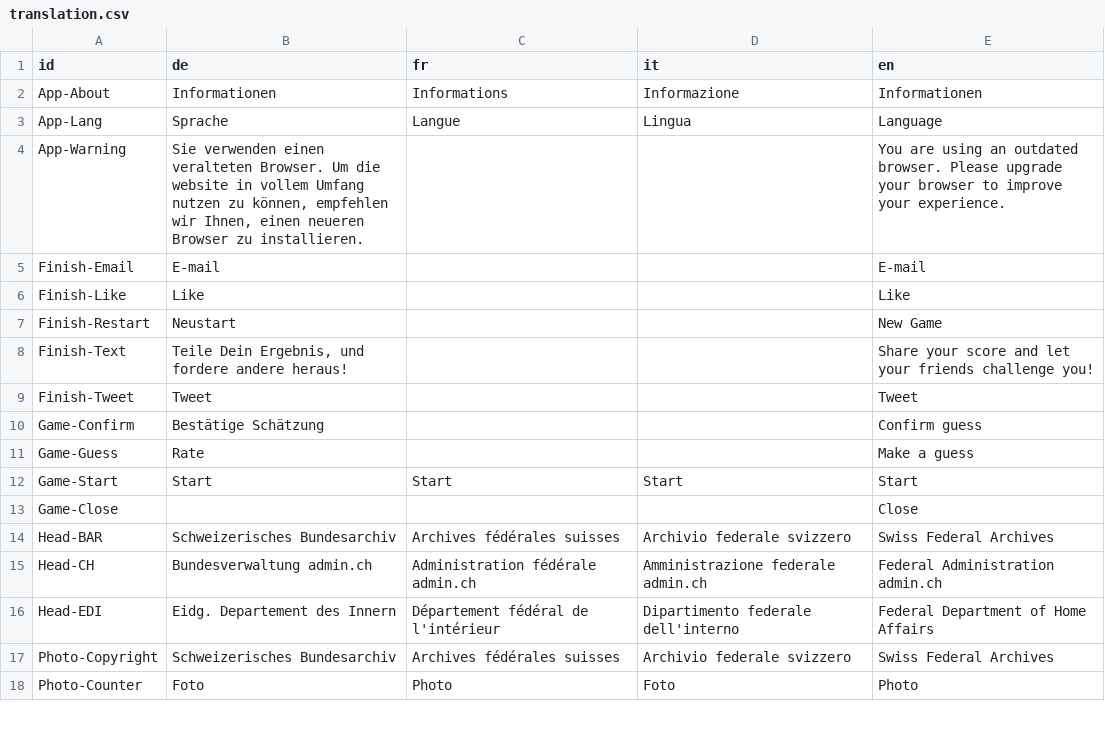
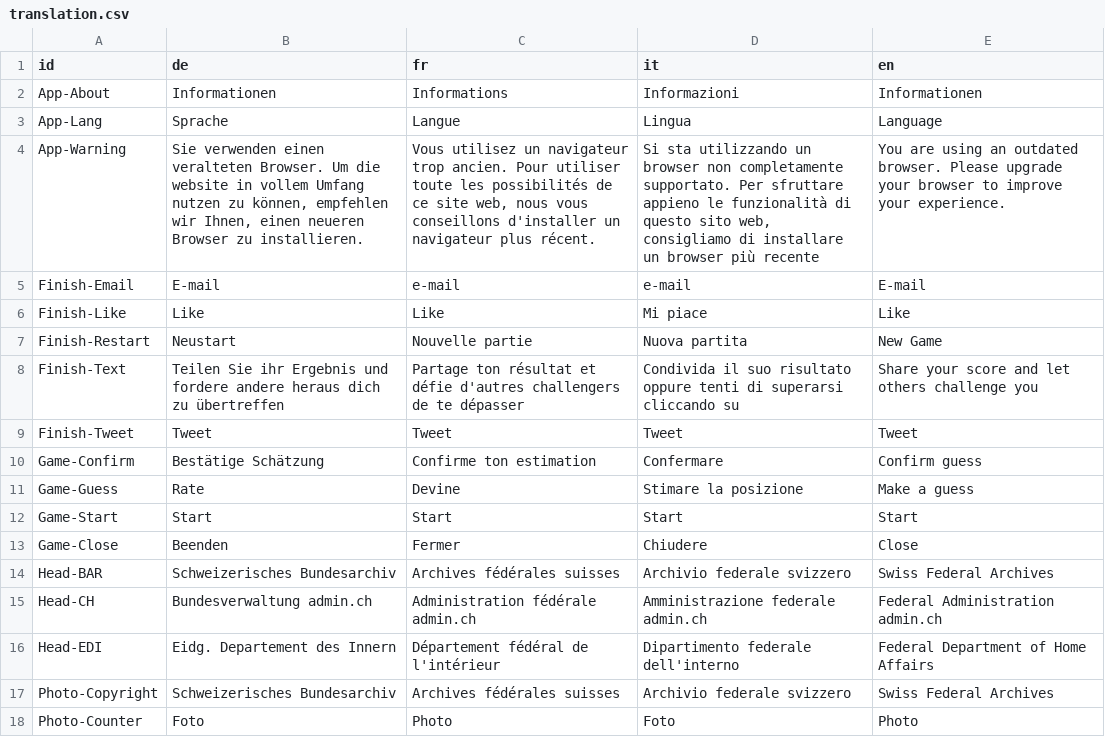
Before and after one commit to loleg/web-storymaps, a CSV file: storymap5/app/data/translation.csv, drawn as a sheet; only a part is shown; the diff covers the shown part only.

```diff
--- a/storymap5/app/data/translation.csv
+++ b/storymap5/app/data/translation.csv
@@ -1,14 +1,14 @@
 id,de,fr,it,en
-App-About,Informationen,Informations,Informazione,Informationen
+App-About,Informationen,Informations,Informazioni,Informationen
 App-Lang,Sprache,Langue,Lingua,Language
-App-Warning,"Sie verwenden einen veralteten Browser. Um die website in vollem Umfang nutzen zu können, empfehlen wir Ihnen, einen neueren Browser zu installieren.",,,You are using an outdated browser. Please upgrade your browser to improve your experience.
-Finish-Email,E-mail,,,E-mail
-Finish-Like,Like,,,Like
-Finish-Restart,Neustart ,,,New Game
-Finish-Text,"Teile Dein Ergebnis, und fordere andere heraus!",,,Share your score and let your friends challenge you!
-Finish-Tweet,Tweet,,,Tweet
-Game-Confirm,Bestätige Schätzung,,,Confirm guess
-Game-Guess,Rate,,,Make a guess
+App-Warning,"Sie verwenden einen veralteten Browser. Um die website in vollem Umfang nutzen zu können, empfehlen wir Ihnen, einen neueren Browser zu installieren.","Vous utilisez un navigateur trop ancien. Pour utiliser toute les possibilités de ce site web, nous vous conseillons d'installer un navigateur plus récent.","Si sta utilizzando un browser non completamente supportato. Per sfruttare appieno le funzionalità di questo sito web, consigliamo di installare un browser più recente",You are using an outdated browser. Please upgrade your browser to improve your experience.
+Finish-Email,E-mail,e-mail,e-mail,E-mail
+Finish-Like,Like,Like,Mi piace,Like
+Finish-Restart,Neustart ,Nouvelle partie,Nuova partita,New Game
+Finish-Text,Teilen Sie ihr Ergebnis und fordere andere heraus dich zu übertreffen,Partage ton résultat et défie d'autres challengers de te dépasser,Condivida il suo risultato oppure tenti di superarsi cliccando su,Share your score and let others challenge you
+Finish-Tweet,Tweet,Tweet,Tweet,Tweet
+Game-Confirm,Bestätige Schätzung,Confirme ton estimation,Confermare,Confirm guess
+Game-Guess,Rate,Devine,Stimare la posizione ,Make a guess
 Game-Start,Start,Start,Start,Start
-Game-Close,,,,Close
+Game-Close,Beenden,Fermer,Chiudere,Close
 Head-BAR,Schweizerisches Bundesarchiv,Archives fédérales suisses,Archivio federale svizzero,Swiss Federal Archives
```
Also changed, not shown: 31 edited cells elsewhere in this file, 2 other files.
